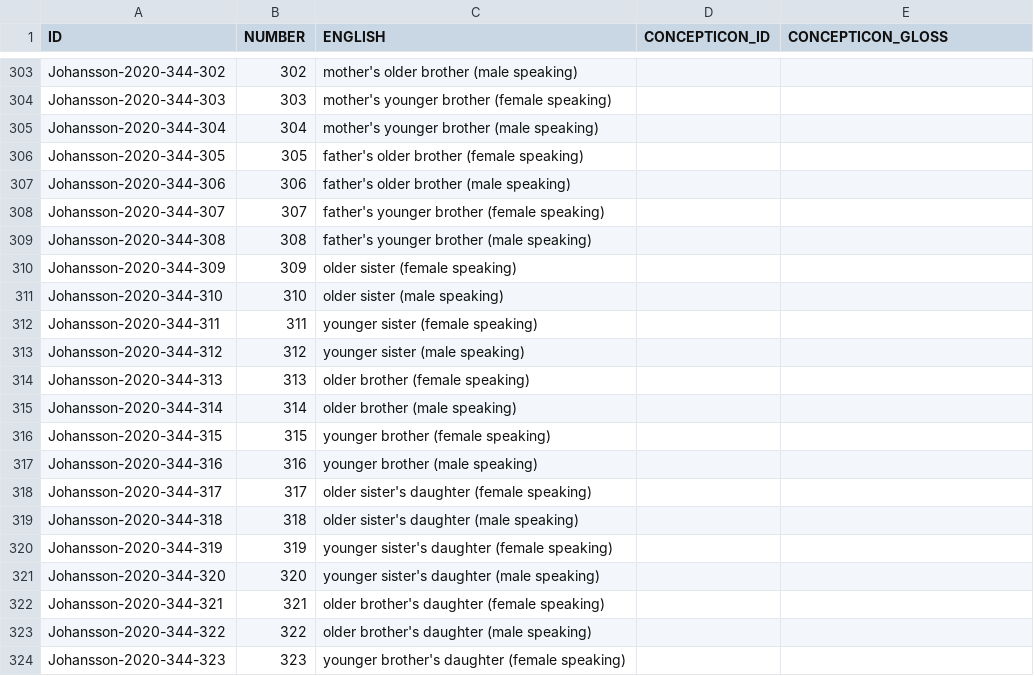
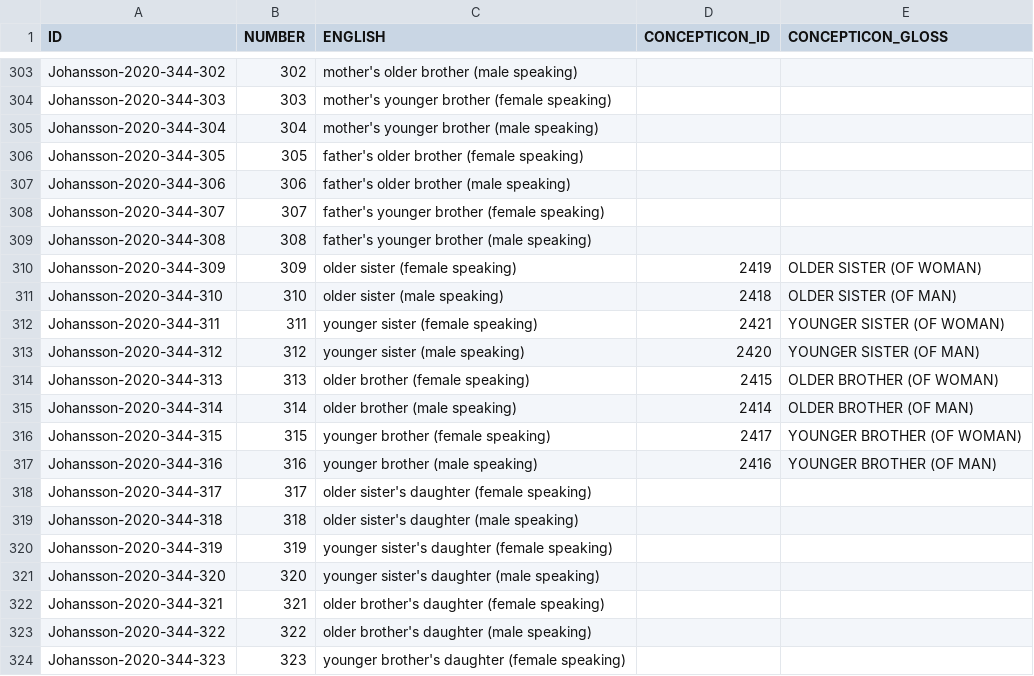
Before and after one commit to concepticon/concepticon-data, a TSV file: concepticondata/conceptlists/Johansson-2020-344.tsv, drawn as a sheet; only a part is shown, gaps mark what is left out.

Commit message:
Map some kinship terms in Johansson-2020-344

```diff
--- a/concepticondata/conceptlists/Johansson-2020-344.tsv
+++ b/concepticondata/conceptlists/Johansson-2020-344.tsv
@@ -309,10 +309,10 @@ Johansson-2020-344-307	307	father's younger brother (female speaking)
 Johansson-2020-344-308	308	father's younger brother (male speaking)		
-Johansson-2020-344-309	309	older sister (female speaking)		
-Johansson-2020-344-310	310	older sister (male speaking)		
-Johansson-2020-344-311	311	younger sister (female speaking)		
-Johansson-2020-344-312	312	younger sister (male speaking)		
-Johansson-2020-344-313	313	older brother (female speaking)		
-Johansson-2020-344-314	314	older brother (male speaking)		
-Johansson-2020-344-315	315	younger brother (female speaking)		
-Johansson-2020-344-316	316	younger brother (male speaking)		
+Johansson-2020-344-309	309	older sister (female speaking)	2419	OLDER SISTER (OF WOMAN)
+Johansson-2020-344-310	310	older sister (male speaking)	2418	OLDER SISTER (OF MAN)
+Johansson-2020-344-311	311	younger sister (female speaking)	2421	YOUNGER SISTER (OF WOMAN)
+Johansson-2020-344-312	312	younger sister (male speaking)	2420	YOUNGER SISTER (OF MAN)
+Johansson-2020-344-313	313	older brother (female speaking)	2415	OLDER BROTHER (OF WOMAN)
+Johansson-2020-344-314	314	older brother (male speaking)	2414	OLDER BROTHER (OF MAN)
+Johansson-2020-344-315	315	younger brother (female speaking)	2417	YOUNGER BROTHER (OF WOMAN)
+Johansson-2020-344-316	316	younger brother (male speaking)	2416	YOUNGER BROTHER (OF MAN)
 Johansson-2020-344-317	317	older sister's daughter (female speaking)		
```
